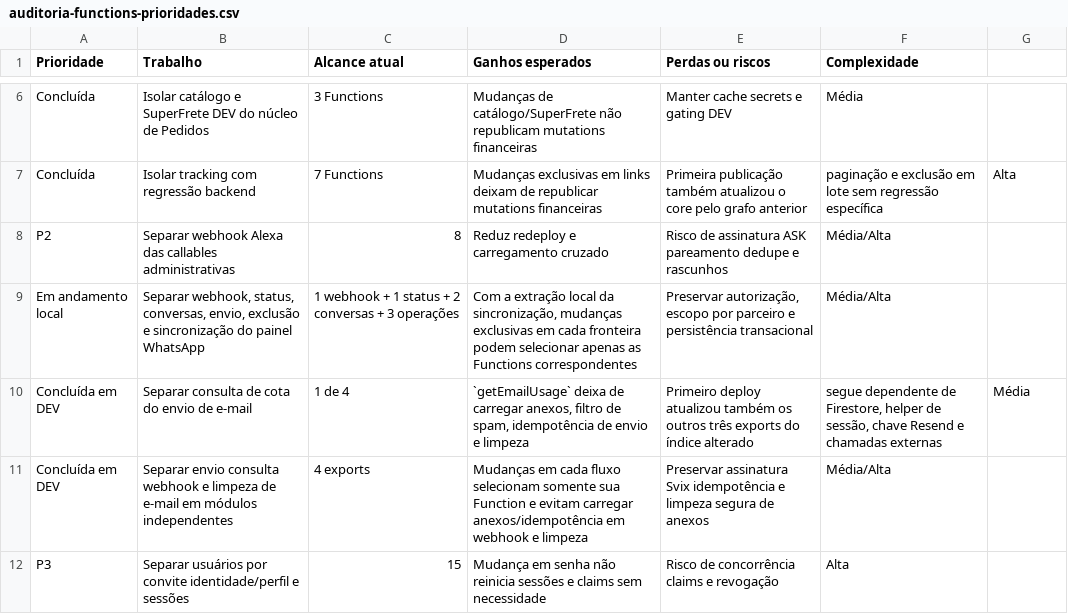
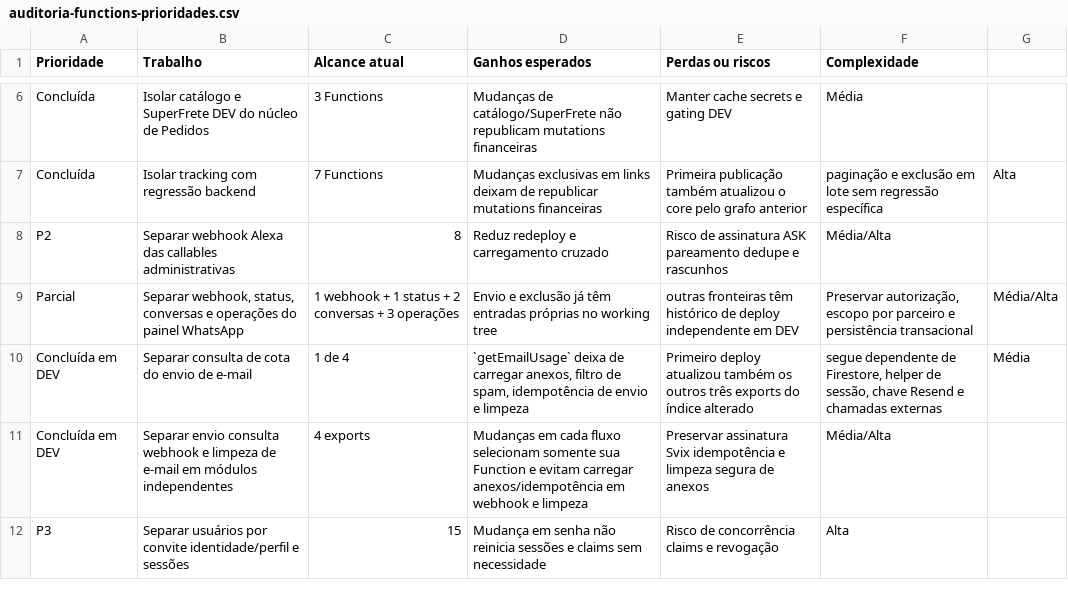
Before and after one commit to ccesargarcia/luisices, a CSV file: docs/auditoria-functions-prioridades.csv, drawn as a sheet; only a part is shown, gaps mark what is left out.

```diff
--- a/docs/auditoria-functions-prioridades.csv
+++ b/docs/auditoria-functions-prioridades.csv
@@ -8,3 +8,3 @@ Concluída;Isolar tracking com regressão backend;7 Functions;Mudanças exclusiv
 P2;Separar webhook Alexa das callables administrativas;8;Reduz redeploy e carregamento cruzado;Risco de assinatura ASK pareamento dedupe e rascunhos;Média/Alta
-Em andamento local;Separar webhook, status, conversas, envio, exclusão e sincronização do painel WhatsApp;1 webhook + 1 status + 2 conversas + 3 operações;Com a extração local da sincronização, mudanças exclusivas em cada fronteira podem selecionar apenas as Functions correspondentes;Preservar autorização, escopo por parceiro e persistência transacional;Média/Alta
+Parcial;Separar webhook, status, conversas e operações do painel WhatsApp;1 webhook + 1 status + 2 conversas + 3 operações;Envio e exclusão já têm entradas próprias no working tree; outras fronteiras têm histórico de deploy independente em DEV;Preservar autorização, escopo por parceiro e persistência transacional;Média/Alta
 Concluída em DEV;Separar consulta de cota do envio de e-mail;1 de 4;`getEmailUsage` deixa de carregar anexos, filtro de spam, idempotência de envio e limpeza;Primeiro deploy atualizou também os outros três exports do índice alterado; segue dependente de Firestore, helper de sessão, chave Resend e chamadas externas;Média
```
Also changed, not shown: 8 other files.
